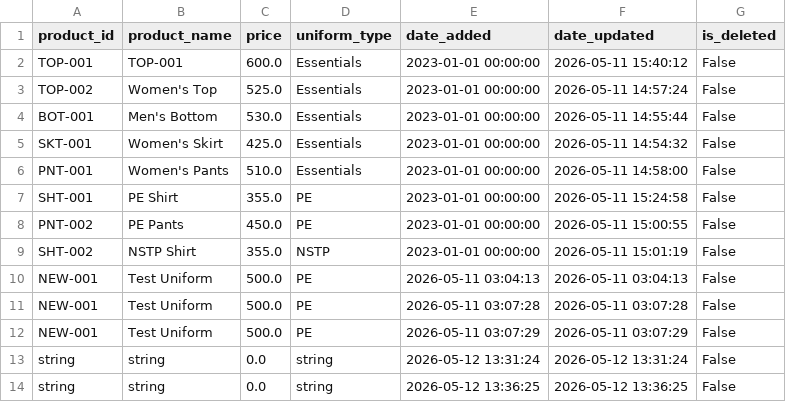
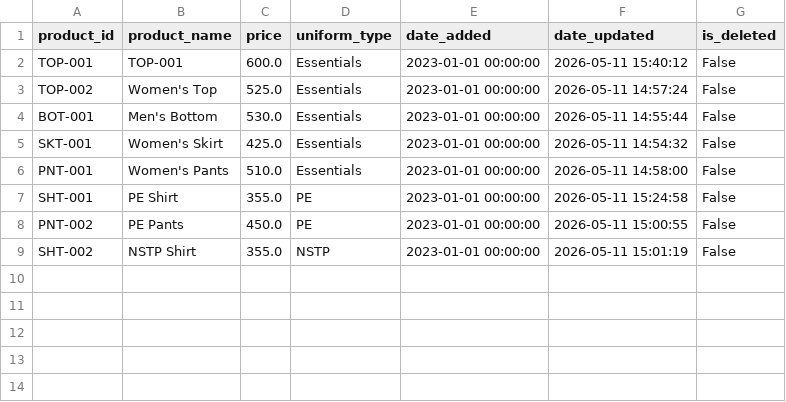
Before and after one commit to knnjy/aop_system_services, a CSV file: data/uniforms/products.csv, drawn as a sheet; the diff names each change by its address in the sheet, - before the commit and + after, or states it on an @@ line.

```diff
--- a/data/uniforms/products.csv
+++ b/data/uniforms/products.csv
-row 10: NEW-001 | Test Uniform | 500.0 | PE | 2026-05-11 03:04:13 | 2026-05-11 03:04:13 | False
-row 11: NEW-001 | Test Uniform | 500.0 | PE | 2026-05-11 03:07:28 | 2026-05-11 03:07:28 | False
-row 12: NEW-001 | Test Uniform | 500.0 | PE | 2026-05-11 03:07:29 | 2026-05-11 03:07:29 | False
-row 13: string | string | 0.0 | string | 2026-05-12 13:31:24 | 2026-05-12 13:31:24 | False
-row 14: string | string | 0.0 | string | 2026-05-12 13:36:25 | 2026-05-12 13:36:25 | False
```
Also changed, not shown: data/books/books_data.csv, 5 other files.
